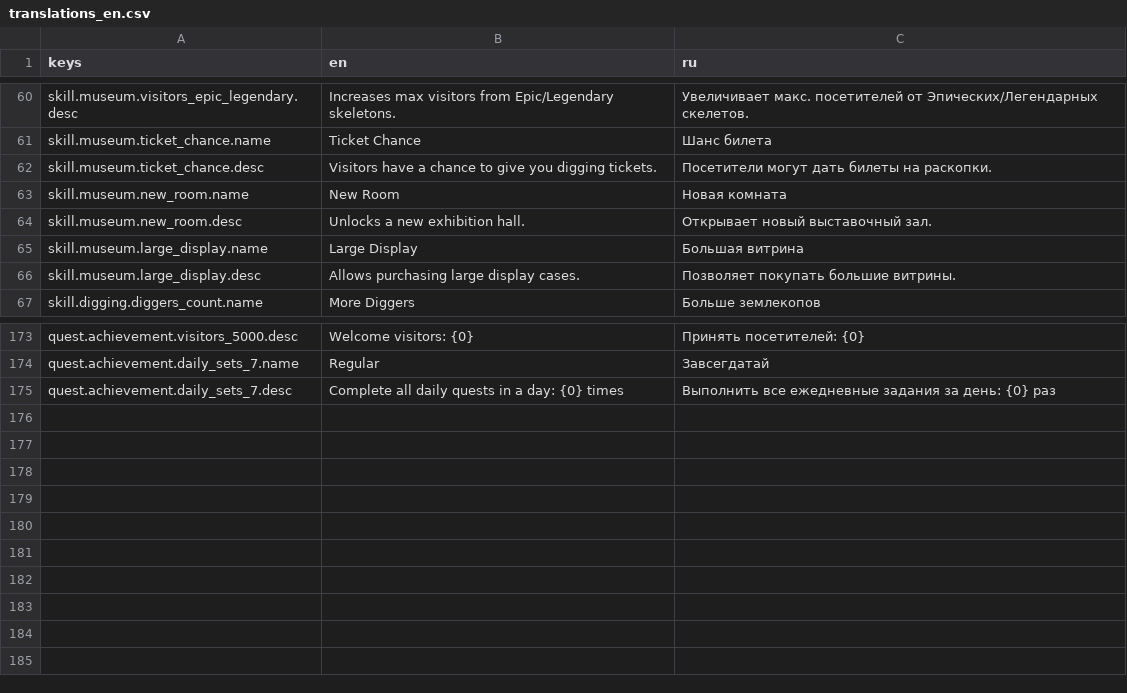
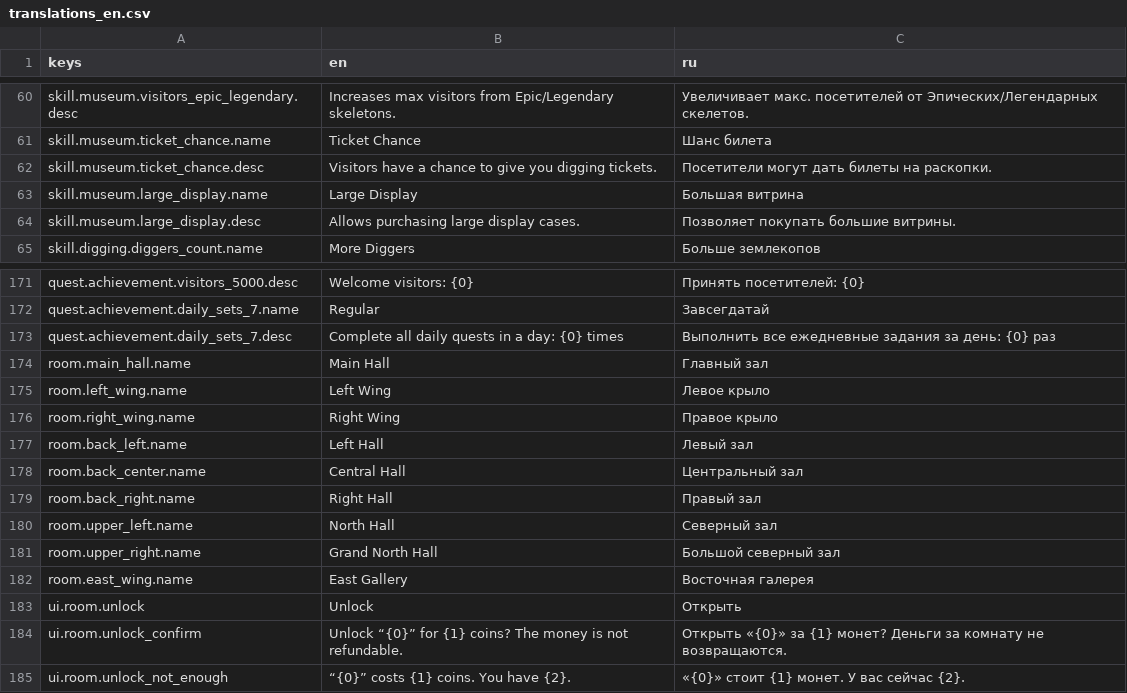
Before and after one commit to PavelKorchevskiy/MuseumDig, a CSV file: localization/translations_en.csv, drawn as a sheet; only a part is shown, gaps mark what is left out; removed rows and columns are numbered as before the commit, all else as after; the diff names each change by its address in the sheet, - before the commit and + after, or states it on an @@ line.

Commit message:
add locked rooms

```diff
--- a/localization/translations_en.csv
+++ b/localization/translations_en.csv
-row 63: skill.museum.new_room.name | New Room | Новая комната
-row 64: skill.museum.new_room.desc | Unlocks a new exhibition hall. | Открывает новый выставочный зал.
+row 174: room.main_hall.name | Main Hall | Главный зал
+row 175: room.left_wing.name | Left Wing | Левое крыло
+row 176: room.right_wing.name | Right Wing | Правое крыло
+row 177: room.back_left.name | Left Hall | Левый зал
+row 178: room.back_center.name | Central Hall | Центральный зал
+row 179: room.back_right.name | Right Hall | Правый зал
+row 180: room.upper_left.name | North Hall | Северный зал
+row 181: room.upper_right.name | Grand North Hall | Большой северный зал
+row 182: room.east_wing.name | East Gallery | Восточная галерея
+row 183: ui.room.unlock | Unlock | Открыть
+row 184: ui.room.unlock_confirm | Unlock “{0}” for {1} coins? The money is not refundable. | Открыть «{0}» за {1} монет? Деньги за комнату не возвращаются.
+row 185: ui.room.unlock_not_enough | “{0}” costs {1} coins. You have {2}. | «{0}» стоит {1} монет. У вас сейчас {2}.
```
Also changed, not shown: localization/translations_ru.csv, 13 other files.
